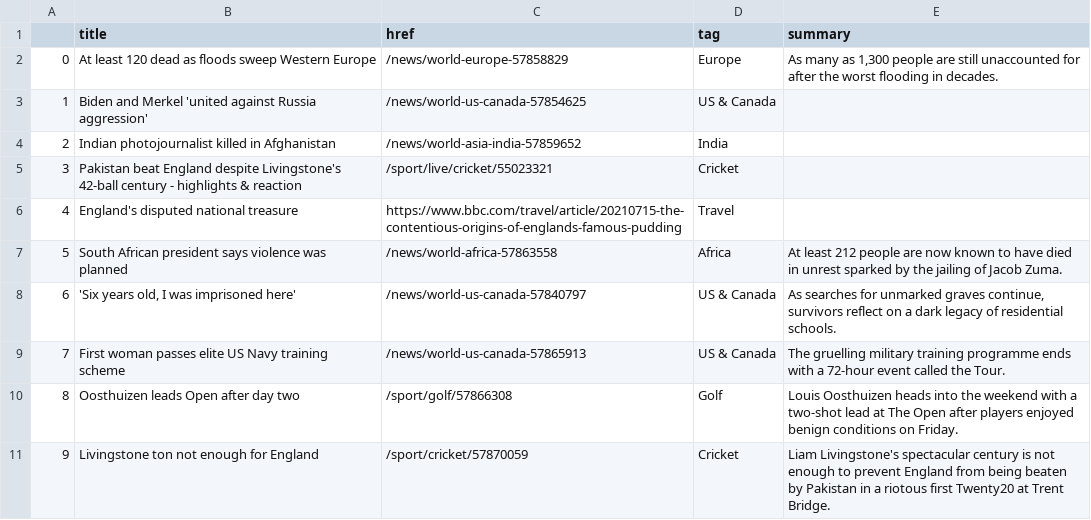
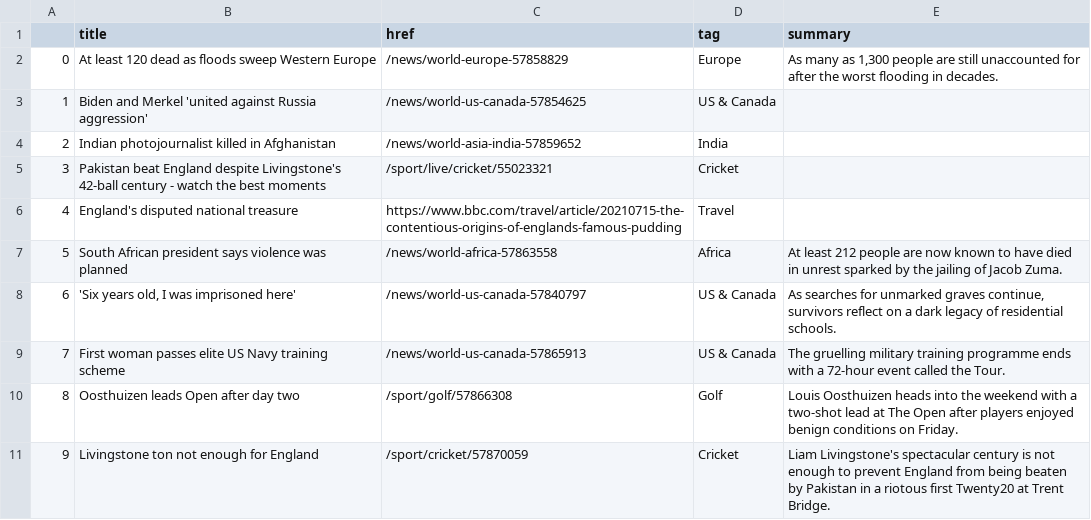
Before and after one commit to ichinichichi/automatic-scraper, a CSV file: bbc-headlines.csv, drawn as a sheet; only a part is shown.

```diff
--- a/bbc-headlines.csv
+++ b/bbc-headlines.csv
@@ -4,3 +4,3 @@
 2,Indian photojournalist killed in Afghanistan,/news/world-asia-india-57859652,India,
-3,Pakistan beat England despite Livingstone's 42-ball century - highlights & reaction,/sport/live/cricket/55023321,Cricket,
+3,Pakistan beat England despite Livingstone's 42-ball century - watch the best moments,/sport/live/cricket/55023321,Cricket,
 4,England's disputed national treasure,https://www.bbc.com/travel/article/20210715-the-contentious-origins-of-englands-famous-pudding,Travel,
```
